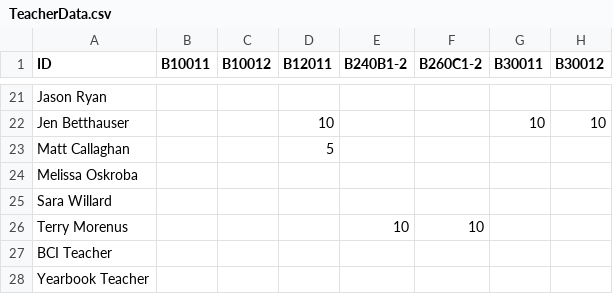
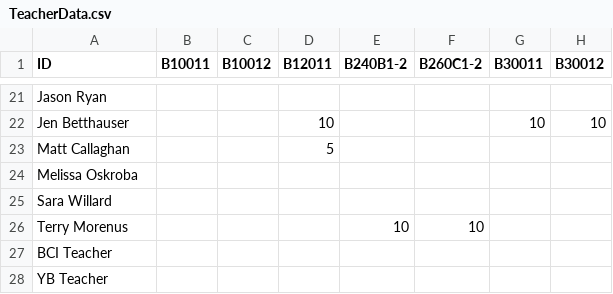
Before and after one commit to nnhsse202223/scheduling-app, a CSV file: TeacherData.csv, drawn as a sheet; only a part is shown, gaps mark what is left out; the diff names each change by its address in the sheet, - before the commit and + after, or states it on an @@ line.

Commit message:
Update TeacherData.csv

```diff
--- a/TeacherData.csv
+++ b/TeacherData.csv
-A28 (ID): Yearbook Teacher
+A28 (ID): YB Teacher
```
